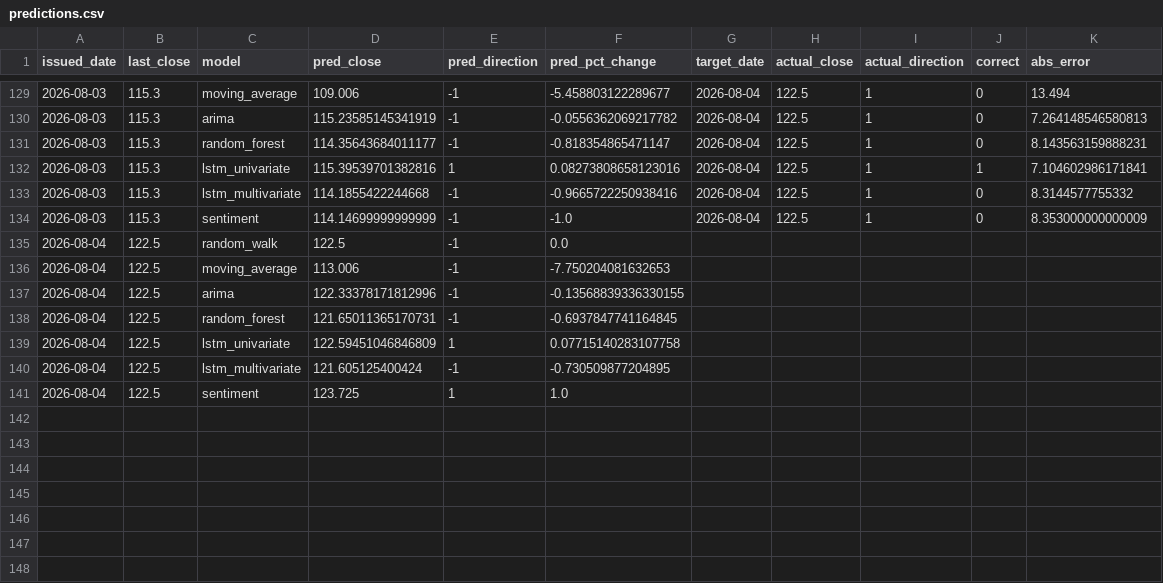
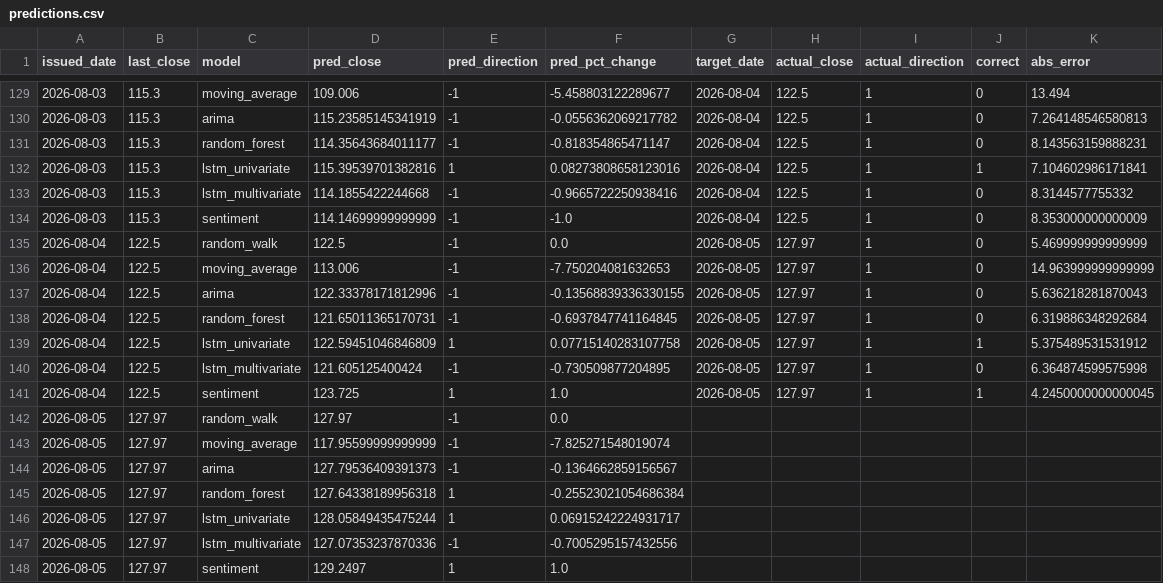
Before and after one commit to shichuhao/sangfor_stock_prediction, a CSV file: outputs/predictions.csv, drawn as a sheet; only a part is shown, gaps mark what is left out.

```diff
--- a/outputs/predictions.csv
+++ b/outputs/predictions.csv
@@ -134,8 +134,15 @@
 2026-08-03,115.3,sentiment,114.14699999999999,-1,-1.0,2026-08-04,122.5,1,0,8.353000000000009
-2026-08-04,122.5,random_walk,122.5,-1,0.0,,,,,
-2026-08-04,122.5,moving_average,113.006,-1,-7.750204081632653,,,,,
-2026-08-04,122.5,arima,122.33378171812996,-1,-0.13568839336330155,,,,,
-2026-08-04,122.5,random_forest,121.65011365170731,-1,-0.6937847741164845,,,,,
-2026-08-04,122.5,lstm_univariate,122.59451046846809,1,0.07715140283107758,,,,,
-2026-08-04,122.5,lstm_multivariate,121.605125400424,-1,-0.730509877204895,,,,,
-2026-08-04,122.5,sentiment,123.725,1,1.0,,,,,
+2026-08-04,122.5,random_walk,122.5,-1,0.0,2026-08-05,127.97,1,0,5.469999999999999
+2026-08-04,122.5,moving_average,113.006,-1,-7.750204081632653,2026-08-05,127.97,1,0,14.963999999999999
+2026-08-04,122.5,arima,122.33378171812996,-1,-0.13568839336330155,2026-08-05,127.97,1,0,5.636218281870043
+2026-08-04,122.5,random_forest,121.65011365170731,-1,-0.6937847741164845,2026-08-05,127.97,1,0,6.319886348292684
+2026-08-04,122.5,lstm_univariate,122.59451046846809,1,0.07715140283107758,2026-08-05,127.97,1,1,5.375489531531912
+2026-08-04,122.5,lstm_multivariate,121.605125400424,-1,-0.730509877204895,2026-08-05,127.97,1,0,6.364874599575998
+2026-08-04,122.5,sentiment,123.725,1,1.0,2026-08-05,127.97,1,1,4.2450000000000045
+2026-08-05,127.97,random_walk,127.97,-1,0.0,,,,,
+2026-08-05,127.97,moving_average,117.95599999999999,-1,-7.825271548019074,,,,,
+2026-08-05,127.97,arima,127.79536409391373,-1,-0.1364662859156567,,,,,
+2026-08-05,127.97,random_forest,127.64338189956318,1,-0.25523021054686384,,,,,
+2026-08-05,127.97,lstm_univariate,128.05849435475244,1,0.06915242224931717,,,,,
+2026-08-05,127.97,lstm_multivariate,127.07353237870336,-1,-0.7005295157432556,,,,,
+2026-08-05,127.97,sentiment,129.2497,1,1.0,,,,,
```
Also changed, not shown: data/history.csv, data/index.csv, 2 other files.
